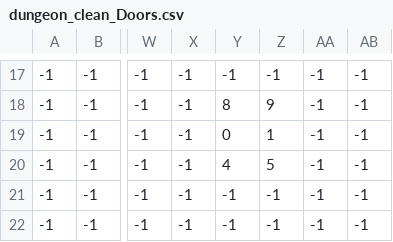
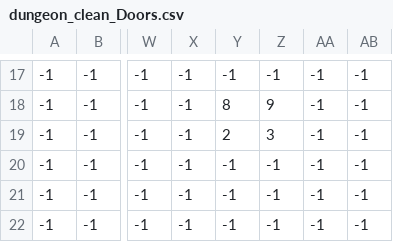
Before and after one commit to mpowell773/capstone-project-sei, a CSV file: levels/dungeon/dungeon_clean_Doors.csv, drawn as a sheet; only a part is shown, gaps mark what is left out; the diff names each change by its address in the sheet, - before the commit and + after, or states it on an @@ line.

Commit message:
updated map to have empty chests and open doors, added death music

```diff
--- a/levels/dungeon/dungeon_clean_Doors.csv
+++ b/levels/dungeon/dungeon_clean_Doors.csv
-Y19: 0
+Y19: 2
-Z19: 1
+Z19: 3
-Y20: 4
+Y20: -1
-Z20: 5
+Z20: -1
```
Also changed, not shown: levels/dungeon/dungeon_clean_Chests.csv, 23 other files.
